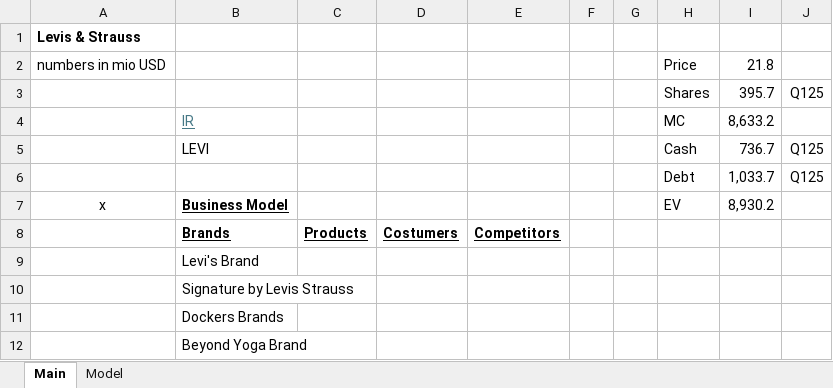
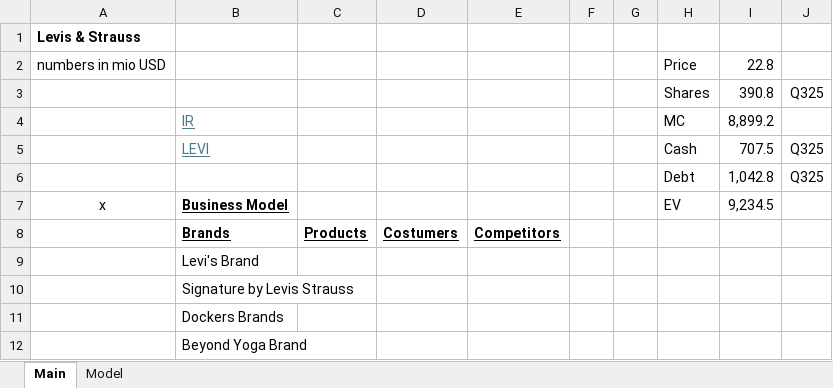
Before and after one commit to oscarsettje/Models, an Excel workbook: LEVI.xlsx, sheet Main, drawn as a sheet; values as stored, in another font and other column widths than the file's, no borders; removed rows and columns are numbered as before the commit, all else as after; the diff names each change by its address in the sheet, - before the commit and + after, or states it on an @@ line.

```diff
--- a/LEVI.xlsx (sheet Main)
+++ b/LEVI.xlsx (sheet Main)
-I2: 21.8
+I2: 22.8
-row 3:  |  |  |  |  |  |  | Shares | 395.7 | Q125
+row 3:  |  |  |  |  |  |  | Shares | 390.8 | Q325
-I4: 8,633.2
+I4: 8,899.2
@@ B5 underline: off → on, text colour: black → #467886 @@
-I5: 736.7
+I5: 707.5
-J5: Q125
+J5: Q325
-row 6:  |  |  |  |  |  |  | Debt | 1,033.7 | Q125
+row 6:  |  |  |  |  |  |  | Debt | 1,042.8 | Q325
-I7: 8,930.2
+I7: 9,234.5
```
Also changed, not shown: sheet Model, formulas that keep their value, UNF.xlsx, VSCO.xlsx.
